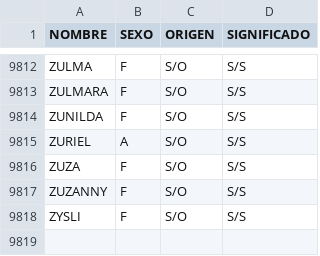
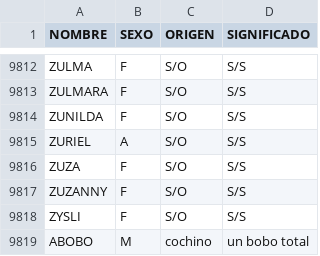
Before and after one commit to Naiitiry/python_sqlite3, a CSV file: Nombres/nombres_permitidos.csv, drawn as a sheet; only a part is shown, gaps mark what is left out.

Commit message:
cambios en csv

```diff
--- a/Nombres/nombres_permitidos.csv
+++ b/Nombres/nombres_permitidos.csv
@@ -9818 +9818,2 @@ ZUZANNY;F;S/O;S/S
 ZYSLI;F;S/O;S/S
+ABOBO;M;cochino;un bobo total
```
